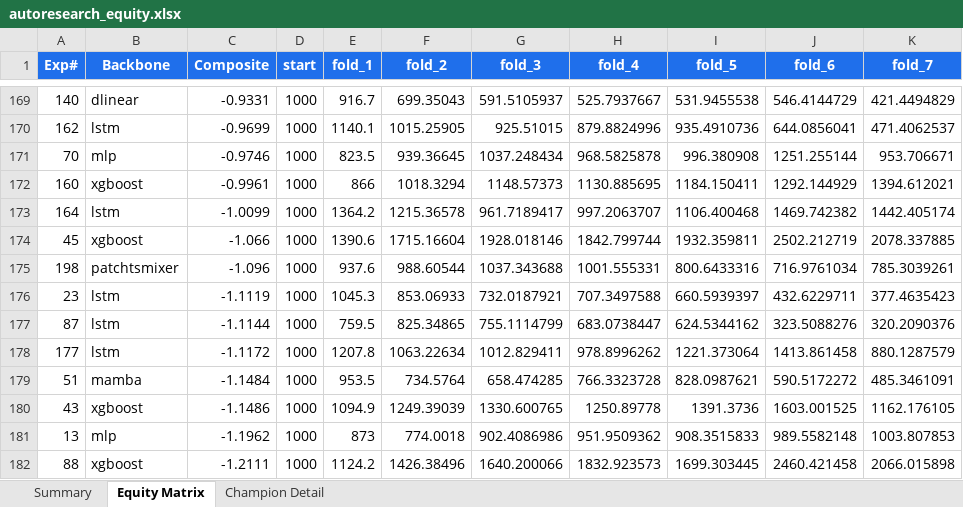
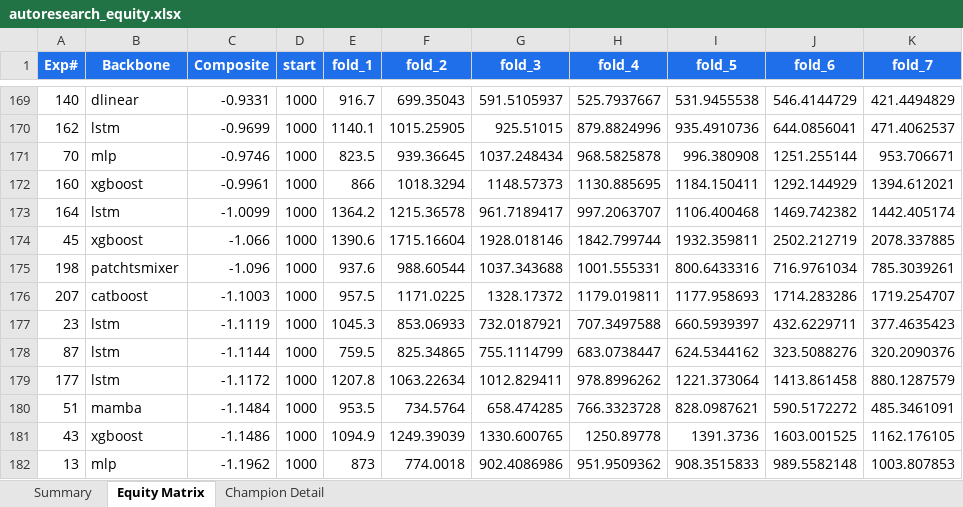
Before and after one commit to dlmastery/autoresearch, an Excel workbook: docs/index_stock_dashboard/autoresearch_equity.xlsx, sheet Equity Matrix, drawn as a sheet; only a part is shown, gaps mark what is left out; the shorter side is filled out with more unchanged rows; values as stored, in another font and other column widths than the file's, no borders; charts and pictures not drawn; the diff names each change by its address in the sheet, - before the commit and + after, or states it on an @@ line.

```diff
--- a/docs/index_stock_dashboard/autoresearch_equity.xlsx (sheet Equity Matrix)
+++ b/docs/index_stock_dashboard/autoresearch_equity.xlsx (sheet Equity Matrix)
+row 176: 207 | catboost | -1.1003 | 1000 | 957.5 | 1171.0225 | 1328.17372 | 1179.019811 | 1177.958693 | 1714.283286 | 1719.254707
```
Also changed, not shown: sheet Summary, charts or pictures, 14 other files.
